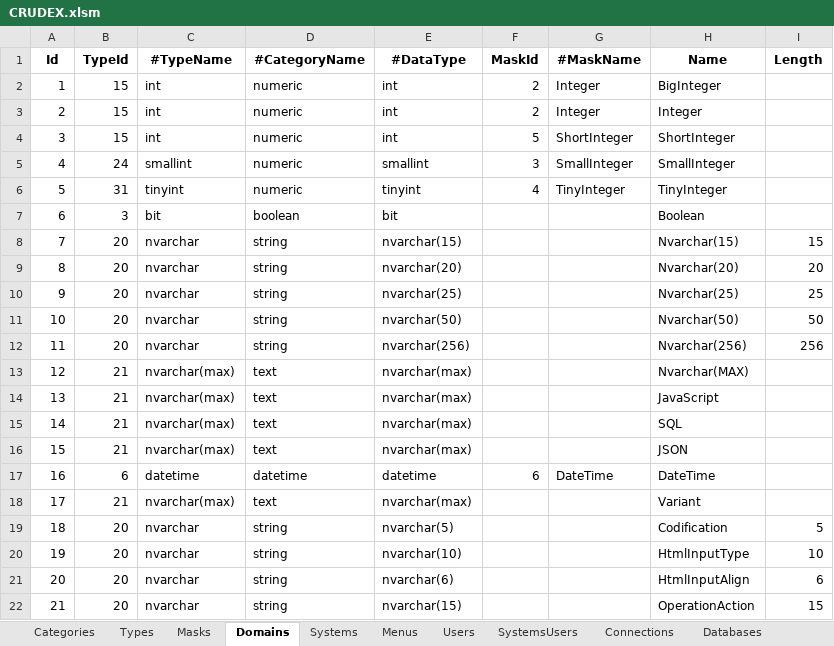
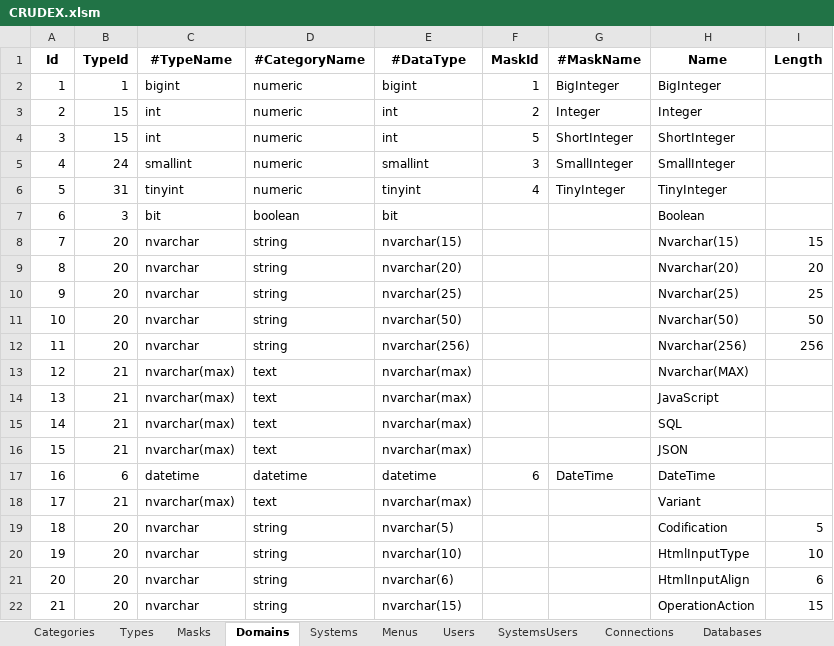
Before and after one commit to joaolabrego/CRUDEX, an Excel workbook: CRUDEX/Assets/CRUDEX.xlsm, sheet Domains, drawn as a sheet; only a part is shown; values as stored, in another font and other column widths than the file's, no borders; the diff names each change by its address in the sheet, - before the commit and + after, or states it on an @@ line.

```diff
--- a/CRUDEX/Assets/CRUDEX.xlsm (sheet Domains)
+++ b/CRUDEX/Assets/CRUDEX.xlsm (sheet Domains)
-B2 (TypeId): 15
+B2 (TypeId): 1
-C2 (#TypeName): int
+C2 (#TypeName): bigint
-E2 (#DataType): int
+E2 (#DataType): bigint
-F2 (MaskId): 2
+F2 (MaskId): 1
-G2 (#MaskName): Integer
+G2 (#MaskName): BigInteger
```
Also changed, not shown: sheet Columns, sheet Indexkeys, sheet Databases, sheet Tables, formulas that keep their value, 16 other files.
